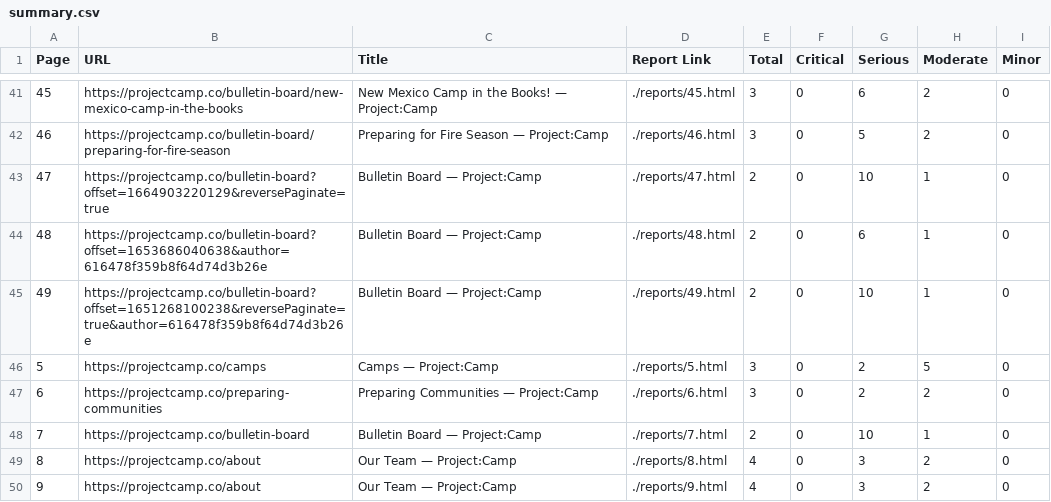
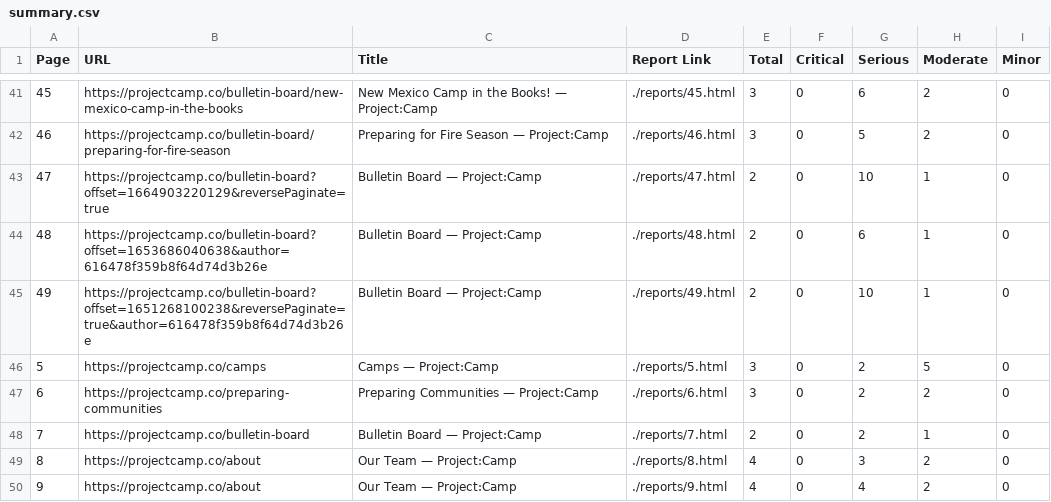
Before and after one commit to sffitzpatrick/site-reports, a CSV file: docs/reports/2025-07-09/project-camp/summary.csv, drawn as a sheet; only a part is shown, gaps mark what is left out.

```diff
--- a/docs/reports/2025-07-09/project-camp/summary.csv
+++ b/docs/reports/2025-07-09/project-camp/summary.csv
@@ -47,4 +47,4 @@ Page,URL,Title,Report Link,Total,Critical,Serious,Moderate,Minor
 6,https://projectcamp.co/preparing-communities,Preparing Communities — Project:Camp,./reports/6.html,3,0,2,2,0
-7,https://projectcamp.co/bulletin-board,Bulletin Board — Project:Camp,./reports/7.html,2,0,10,1,0
+7,https://projectcamp.co/bulletin-board,Bulletin Board — Project:Camp,./reports/7.html,2,0,2,1,0
 8,https://projectcamp.co/about,Our Team — Project:Camp,./reports/8.html,4,0,3,2,0
-9,https://projectcamp.co/about,Our Team — Project:Camp,./reports/9.html,4,0,3,2,0
+9,https://projectcamp.co/about,Our Team — Project:Camp,./reports/9.html,4,0,4,2,0
```
Also changed, not shown: docs/reports/2025-07-09/project-camp/violations-detailed.csv, 22 other files.
